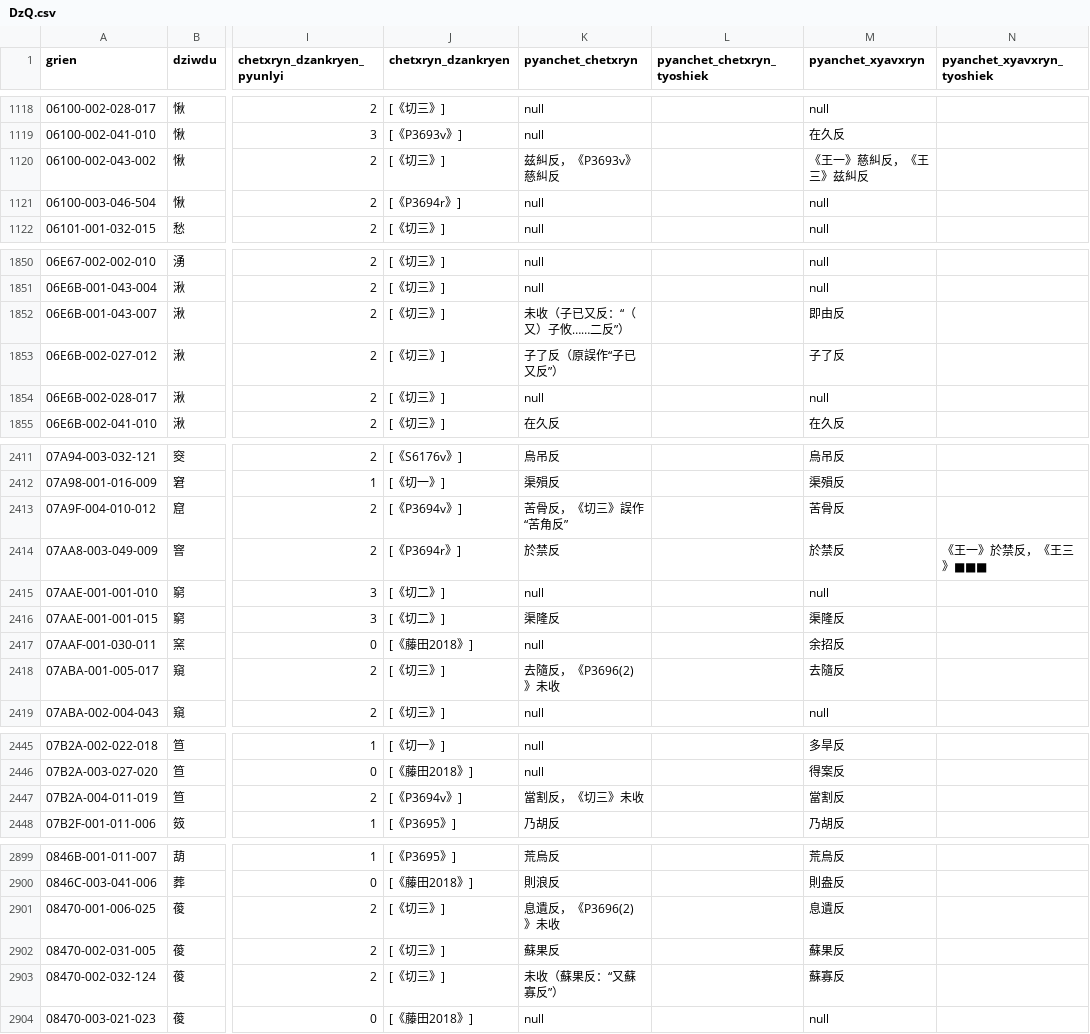
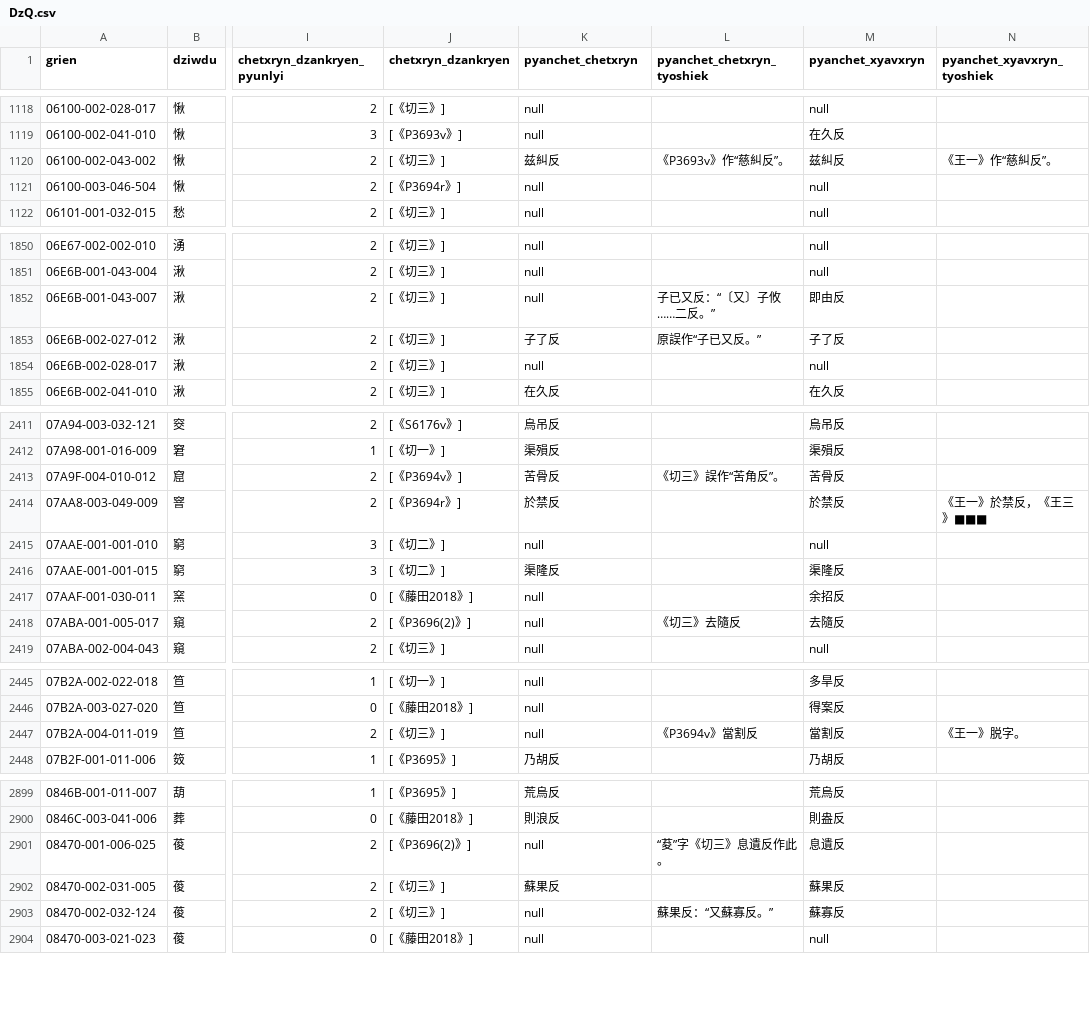
Before and after one commit to Magnezone462/qhanshiengkho, a CSV file: DzQ.csv, drawn as a sheet; only a part is shown, gaps mark what is left out; the diff covers the shown part only; the diff names each change by its address in the sheet, - before the commit and + after, or states it on an @@ line.

Commit message:
改字音數據表反切切韵注釋列

```diff
--- a/DzQ.csv
+++ b/DzQ.csv
-K1120 (pyanchet_chetxryn): 兹糾反，《P3693v》慈糾反
+K1120 (pyanchet_chetxryn): 兹糾反
-L1120 (pyanchet_chetxryn_tyoshiek): (empty)
+L1120 (pyanchet_chetxryn_tyoshiek): 《P3693v》作“慈糾反”。
-M1120 (pyanchet_xyavxryn): 《王一》慈糾反，《王三》兹糾反
+M1120 (pyanchet_xyavxryn): 兹糾反
-N1120 (pyanchet_xyavxryn_tyoshiek): (empty)
+N1120 (pyanchet_xyavxryn_tyoshiek): 《王一》作“慈糾反”。
-K1852 (pyanchet_chetxryn): 未收（子已又反：“（又）子攸……二反”）
+K1852 (pyanchet_chetxryn): null
-L1852 (pyanchet_chetxryn_tyoshiek): (empty)
+L1852 (pyanchet_chetxryn_tyoshiek): 子已又反：“〔又〕子攸……二反。”
-K1853 (pyanchet_chetxryn): 子了反（原誤作“子已又反”）
+K1853 (pyanchet_chetxryn): 子了反
-L1853 (pyanchet_chetxryn_tyoshiek): (empty)
+L1853 (pyanchet_chetxryn_tyoshiek): 原誤作“子已又反。”
-K2413 (pyanchet_chetxryn): 苦骨反，《切三》誤作“苦角反”
+K2413 (pyanchet_chetxryn): 苦骨反
-L2413 (pyanchet_chetxryn_tyoshiek): (empty)
+L2413 (pyanchet_chetxryn_tyoshiek): 《切三》誤作“苦角反”。
-J2418 (chetxryn_dzankryen): [《切三》]
+J2418 (chetxryn_dzankryen): [《P3696(2)》]
-K2418 (pyanchet_chetxryn): 去隨反，《P3696(2)》未收
+K2418 (pyanchet_chetxryn): null
-L2418 (pyanchet_chetxryn_tyoshiek): (empty)
+L2418 (pyanchet_chetxryn_tyoshiek): 《切三》去隨反
-J2447 (chetxryn_dzankryen): [《P3694v》]
+J2447 (chetxryn_dzankryen): [《切三》]
-K2447 (pyanchet_chetxryn): 當割反，《切三》未收
+K2447 (pyanchet_chetxryn): null
-L2447 (pyanchet_chetxryn_tyoshiek): (empty)
+L2447 (pyanchet_chetxryn_tyoshiek): 《P3694v》當割反
-N2447 (pyanchet_xyavxryn_tyoshiek): (empty)
+N2447 (pyanchet_xyavxryn_tyoshiek): 《王一》脱字。
-J2901 (chetxryn_dzankryen): [《切三》]
+J2901 (chetxryn_dzankryen): [《P3696(2)》]
-K2901 (pyanchet_chetxryn): 息遺反，《P3696(2)》未收
+K2901 (pyanchet_chetxryn): null
-L2901 (pyanchet_chetxryn_tyoshiek): (empty)
+L2901 (pyanchet_chetxryn_tyoshiek): “荾”字《切三》息遺反作此。
-K2903 (pyanchet_chetxryn): 未收（蘇果反：“又蘇寡反”）
+K2903 (pyanchet_chetxryn): null
-L2903 (pyanchet_chetxryn_tyoshiek): (empty)
+L2903 (pyanchet_chetxryn_tyoshiek): 蘇果反：“又蘇寡反。”
```
Also changed, not shown: 96 edited cells elsewhere in this file.
